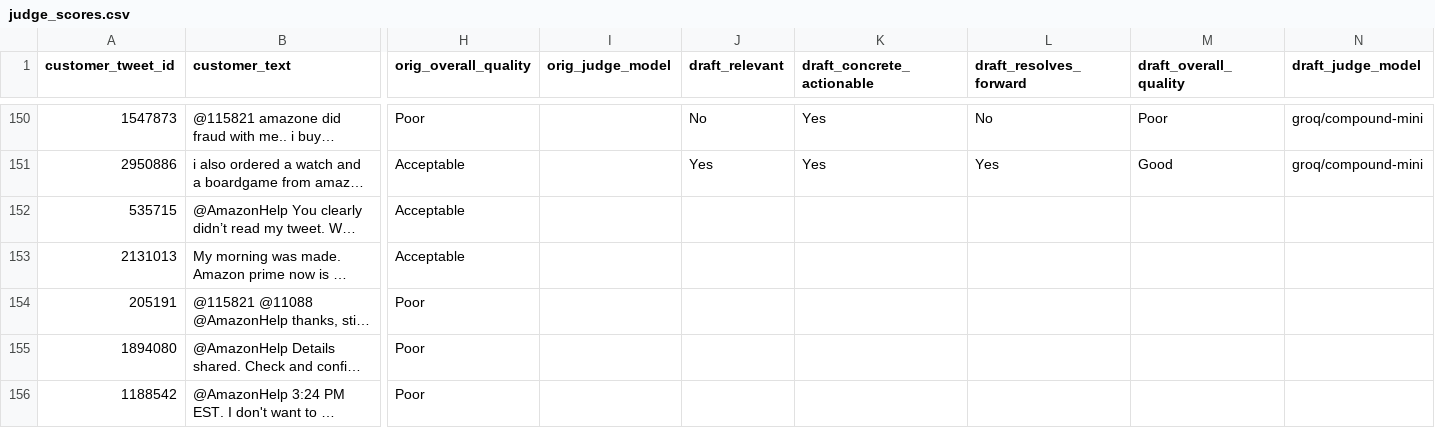
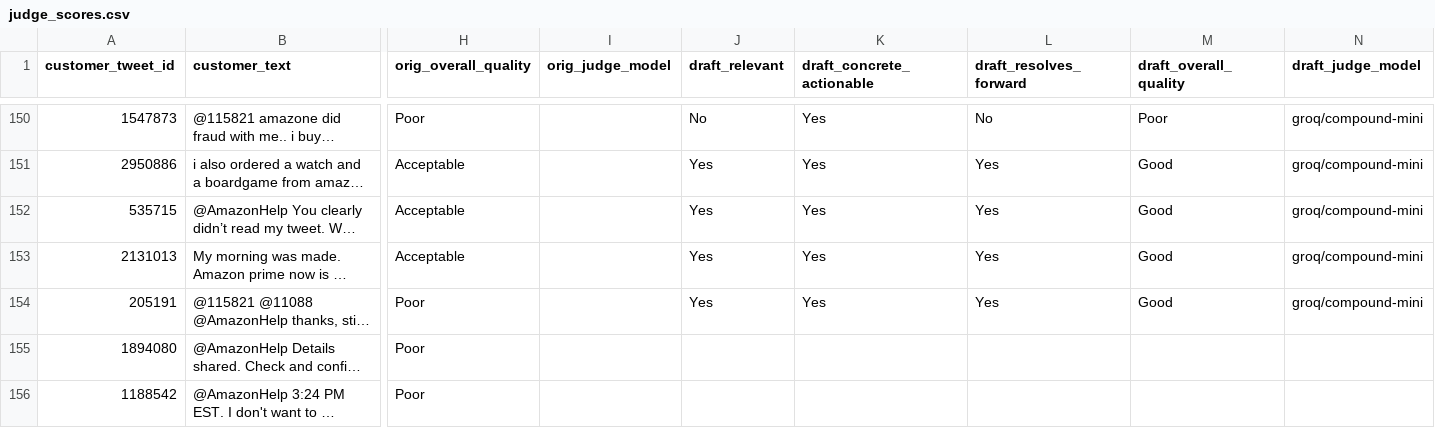
Before and after one commit to chaitrareddy-06/hiver-support-agent, a CSV file: data/judge_scores.csv, drawn as a sheet; only a part is shown, gaps mark what is left out; long unchanged cells end in …; the diff names each change by its address in the sheet, - before the commit and + after, or states it on an @@ line.

Commit message:
Judge progress checkpoint: draft 156/200 (groq/compound-mini, now RPD-exhausted at 250/day)

```diff
--- a/data/judge_scores.csv
+++ b/data/judge_scores.csv
-J152:J154 (draft_relevant): (empty)
+J152:J154 (draft_relevant): Yes
-K152:K154 (draft_concrete_actionable): (empty)
+K152:K154 (draft_concrete_actionable): Yes
-L152:L154 (draft_resolves_forward): (empty)
+L152:L154 (draft_resolves_forward): Yes
-M152:M154 (draft_overall_quality): (empty)
+M152:M154 (draft_overall_quality): Good
-N152:N154 (draft_judge_model): (empty)
+N152:N154 (draft_judge_model): groq/compound-mini
```
